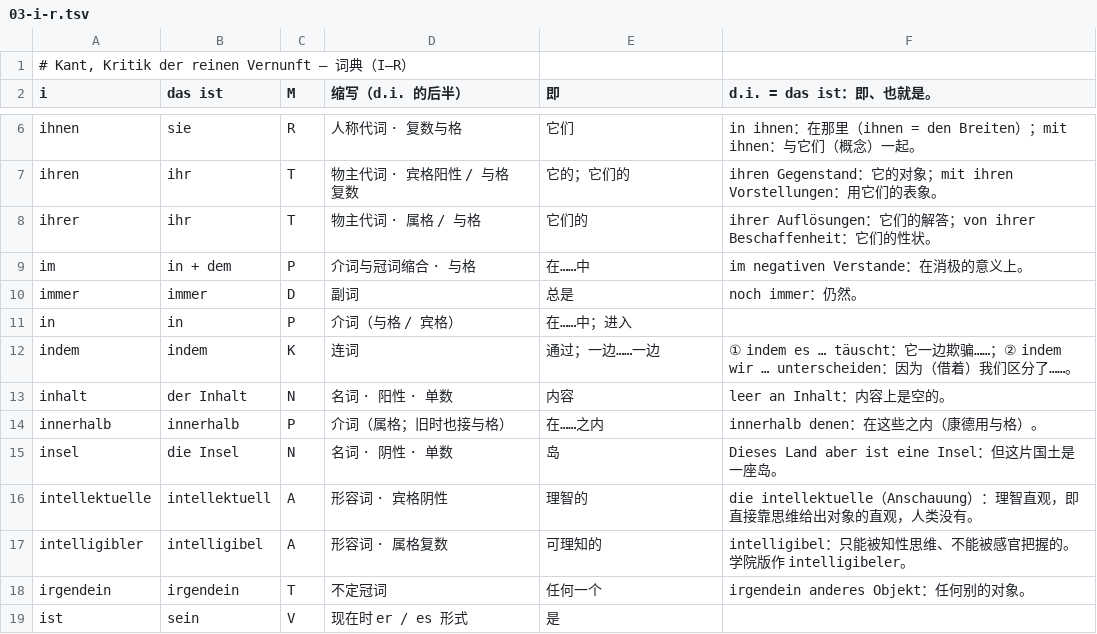
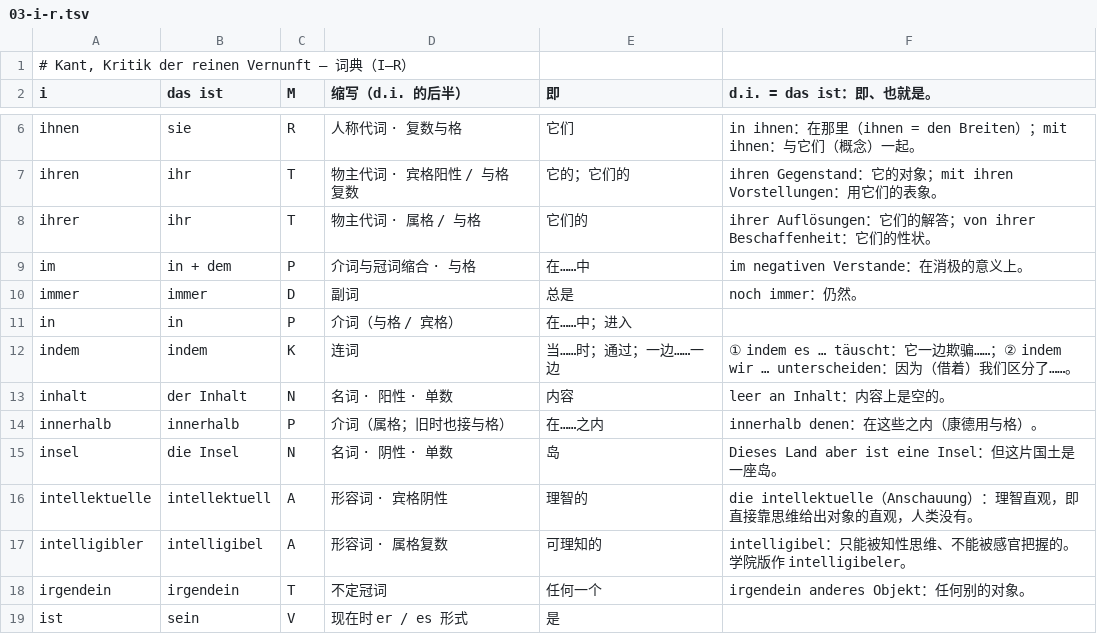
Before and after one commit to letsEstel/lesepult, a TSV file: books/kant-krv/lexicon/03-i-r.tsv, drawn as a sheet; only a part is shown, gaps mark what is left out.

```diff
--- a/books/kant-krv/lexicon/03-i-r.tsv
+++ b/books/kant-krv/lexicon/03-i-r.tsv
@@ -11,3 +11,3 @@ immer|immer|D|副词|总是|noch immer：仍然。
 in|in|P|介词（与格 / 宾格）|在……中；进入|
-indem|indem|K|连词|通过；一边……一边|① indem es … täuscht：它一边欺骗……；② indem wir … unterscheiden：因为（借着）我们区分了……。
+indem|indem|K|连词|当……时；通过；一边……一边|① indem es … täuscht：它一边欺骗……；② indem wir … unterscheiden：因为（借着）我们区分了……。
 inhalt|der Inhalt|N|名词 · 阳性 · 单数|内容|leer an Inhalt：内容上是空的。
```
Also changed, not shown: books/kant-krv/lexicon/04-s-z.tsv, shared/lexicon/05-kant.tsv, 11 other files.
